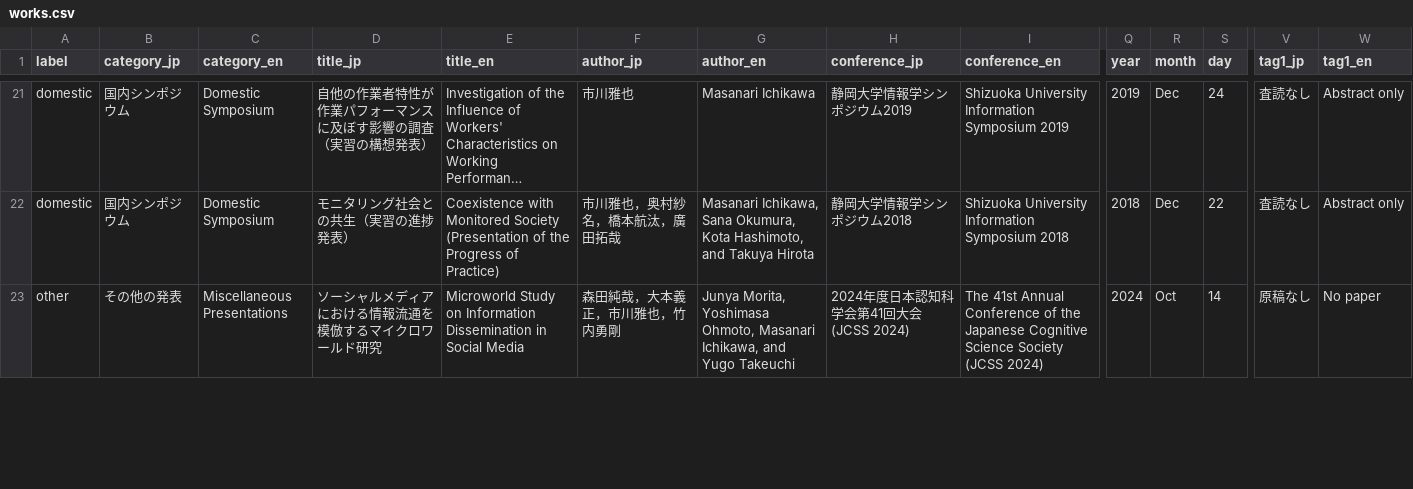
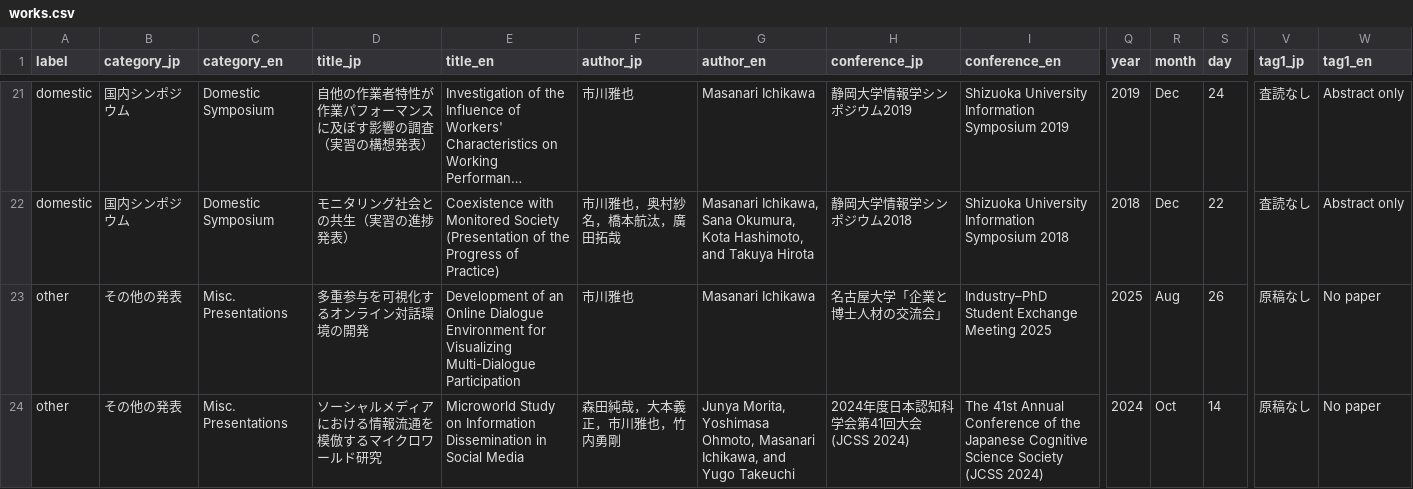
Before and after one commit to masanarius/masanarius.github.io, a CSV file: csv/works.csv, drawn as a sheet; only a part is shown, gaps mark what is left out; long unchanged cells end in …; addresses are those after the commit; rows hold the shown columns only; the diff covers the shown part only; the diff names each change by its address in the sheet, - before the commit and + after, or states it on an @@ line.

```diff
--- a/csv/works.csv
+++ b/csv/works.csv
+row 23: other | その他の発表 | Misc. Presentations | 多重参与を可視化するオンライン対話環境の開発 | Development of an Online Dialogue Environment for Visualizing Multi-Dialogue Participation | 市川雅也 | Masanari Ichikawa | 名古屋大学「企業と博士人材の交流会」 | Industry–PhD Student Exchange Meeting 2025 | 2025 | Aug | 26 | 原稿なし | No paper
-C24 (category_en): Miscellaneous Presentations
+C24 (category_en): Misc. Presentations
```
Also changed, not shown: 2 edited cells elsewhere in this file, csv/news.csv.
